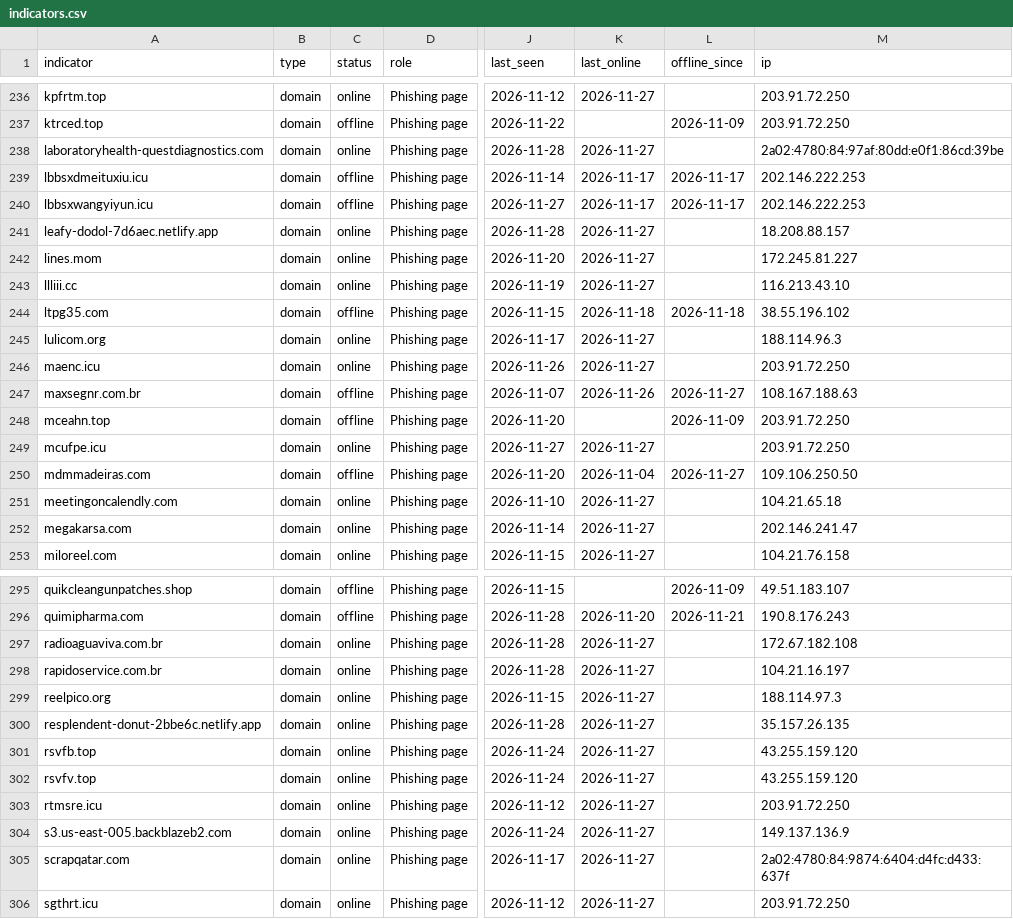
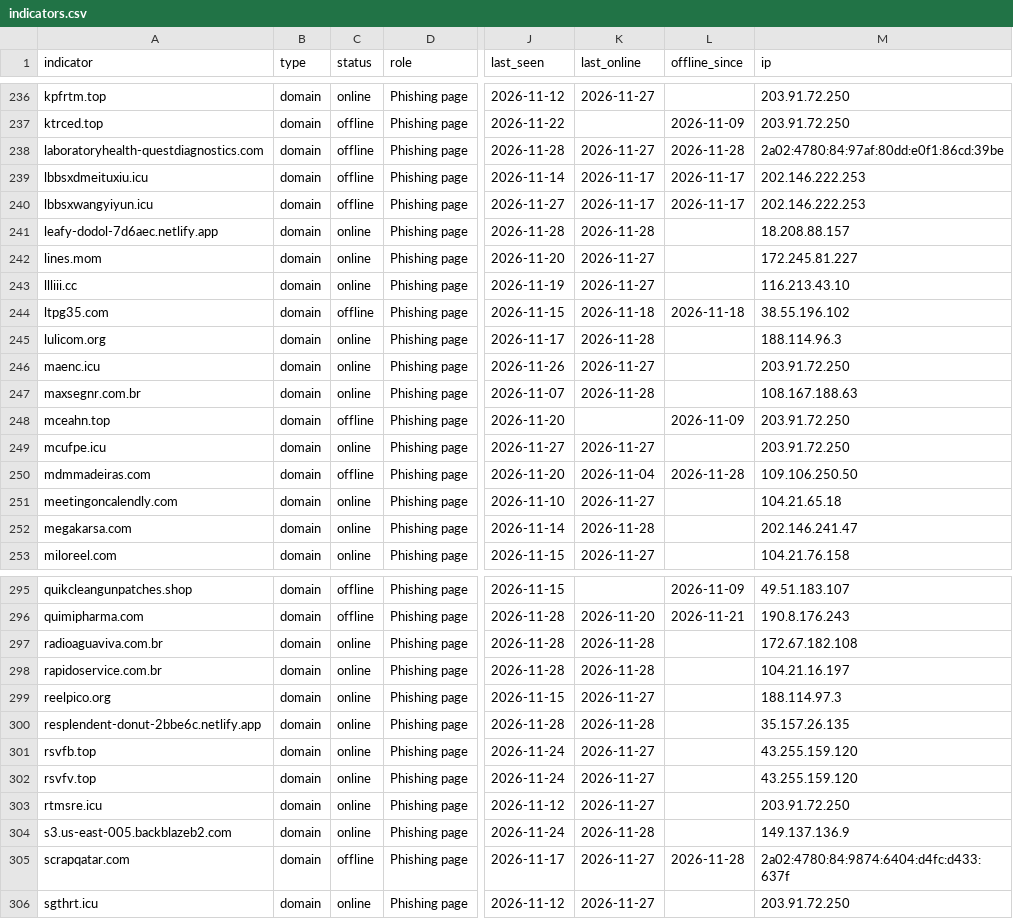
Before and after one commit to newtonpaul-hunting/Phish_Sight_IOCs, a CSV file: malware/indicators.csv, drawn as a sheet; only a part is shown, gaps mark what is left out; the diff covers the shown part only; the diff names each change by its address in the sheet, - before the commit and + after, or states it on an @@ line.

Commit message:
Update IOCs (12,769 indicators, 302 payloads)

```diff
--- a/malware/indicators.csv
+++ b/malware/indicators.csv
-C238 (status): online
+C238 (status): offline
-L238 (offline_since): (empty)
+L238 (offline_since): 2026-11-28
-K241 (last_online): 2026-11-27
+K241 (last_online): 2026-11-28
-K245 (last_online): 2026-11-27
+K245 (last_online): 2026-11-28
-C247 (status): offline
+C247 (status): online
-K247 (last_online): 2026-11-26
+K247 (last_online): 2026-11-28
-L247 (offline_since): 2026-11-27
+L247 (offline_since): (empty)
-L250 (offline_since): 2026-11-27
+L250 (offline_since): 2026-11-28
-K252 (last_online): 2026-11-27
+K252 (last_online): 2026-11-28
-K297:K298 (last_online): 2026-11-27
+K297:K298 (last_online): 2026-11-28
-K300 (last_online): 2026-11-27
+K300 (last_online): 2026-11-28
-K304 (last_online): 2026-11-27
+K304 (last_online): 2026-11-28
-C305 (status): online
+C305 (status): offline
-L305 (offline_since): (empty)
+L305 (offline_since): 2026-11-28
```
Also changed, not shown: 70 edited cells elsewhere in this file, credential-phishing/indicators.csv, device-code-phishing/indicators.csv, 18 other files.
